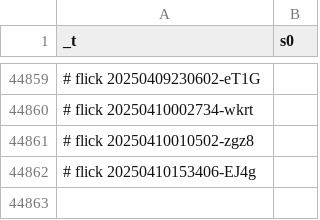
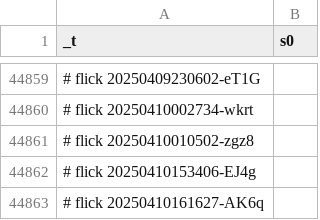
Before and after one commit to abikesa/phantom, a CSV file: kitabo/ensi/ukubona/donorcase/test3/assets/csv/mort_s0_overall.csv, drawn as a sheet; only a part is shown, gaps mark what is left out; the diff names each change by its address in the sheet, - before the commit and + after, or states it on an @@ line.

Commit message:
kitabo/ensi/ukubona/donorcase/test3/assets/csv/mort_s0_overall.csv

```diff
--- a/kitabo/ensi/ukubona/donorcase/test3/assets/csv/mort_s0_overall.csv
+++ b/kitabo/ensi/ukubona/donorcase/test3/assets/csv/mort_s0_overall.csv
+row 44863: # flick 20250410161627-AK6q
```
